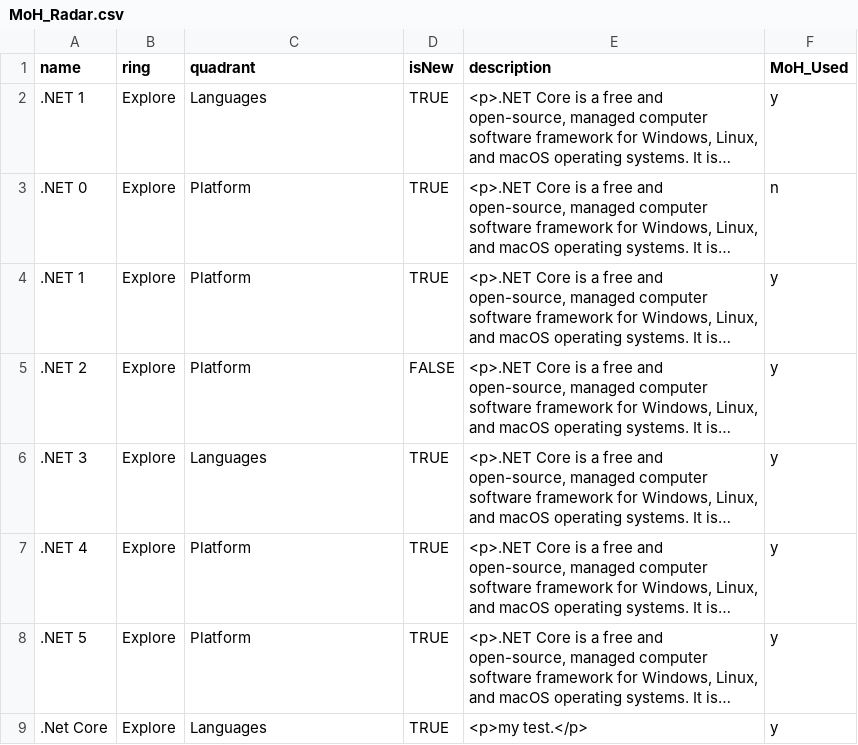
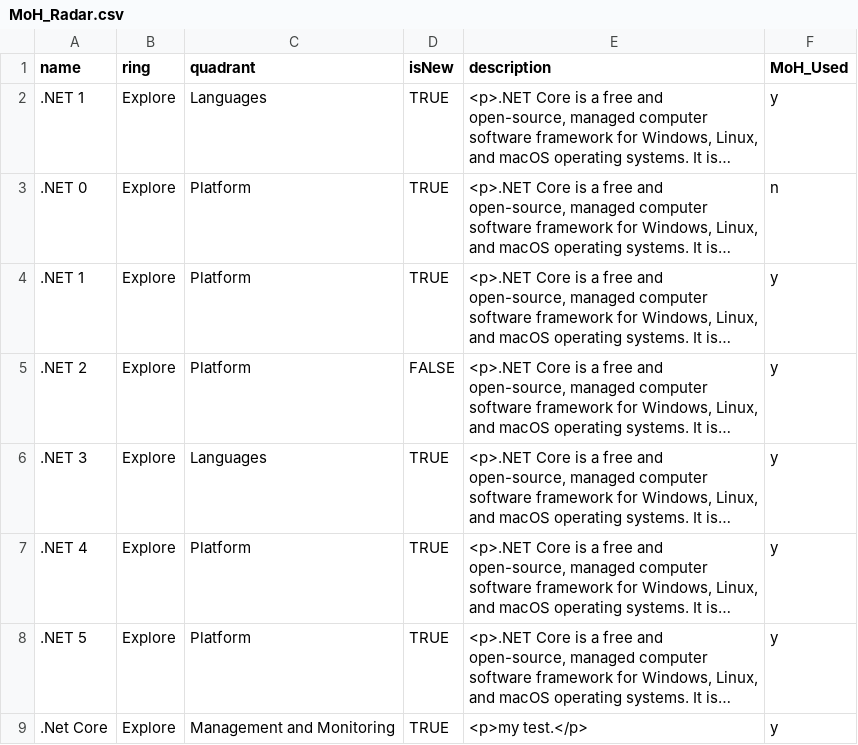
Before and after one commit to bcgov/moh-RADAR, a CSV file: MoH_Radar.csv, drawn as a sheet; long unchanged cells end in …; the diff names each change by its address in the sheet, - before the commit and + after, or states it on an @@ line.

Commit message:
Update MoH_Radar.csv

```diff
--- a/MoH_Radar.csv
+++ b/MoH_Radar.csv
-C9 (quadrant): Languages
+C9 (quadrant): Management and Monitoring
```
